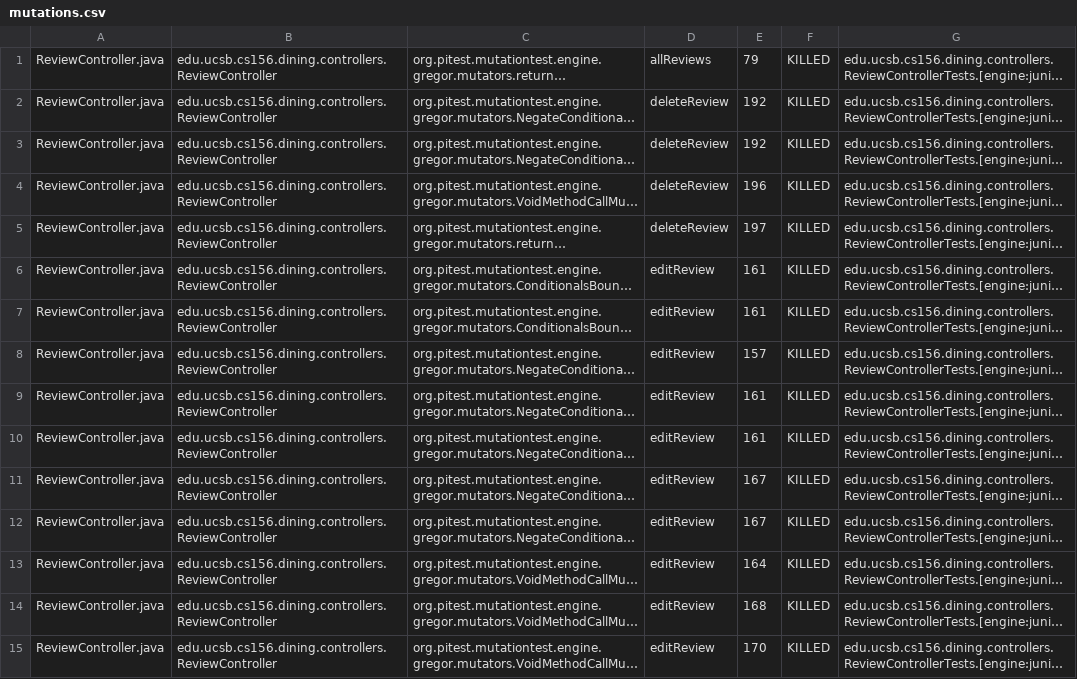
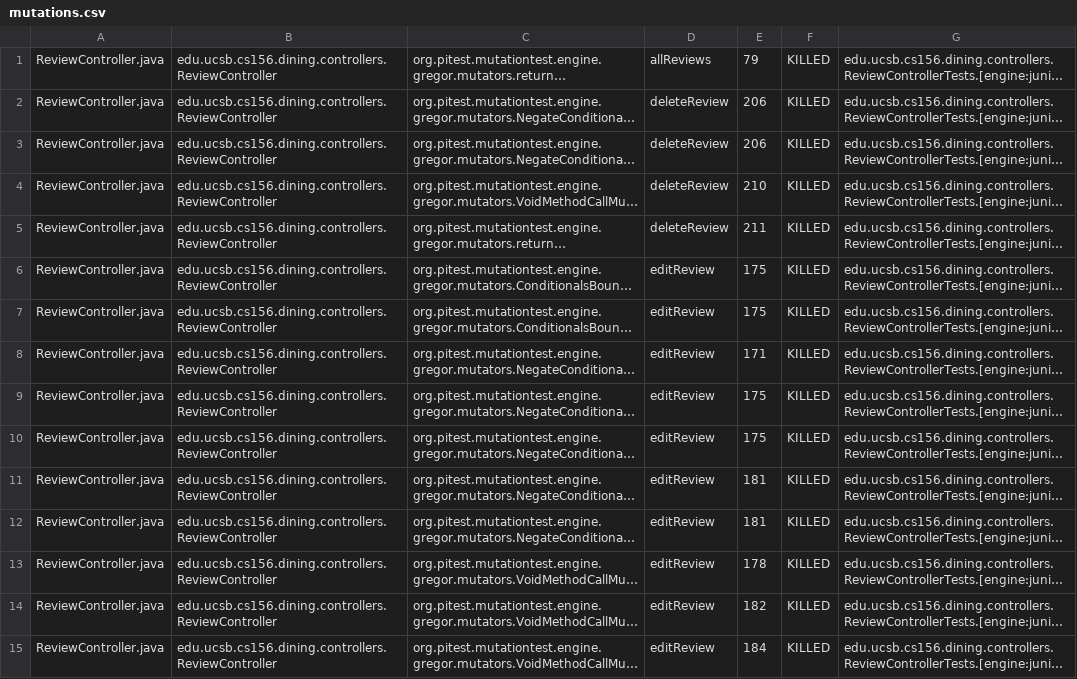
Before and after one commit to ucsb-cs156-s25/proj-dining-s25-10, a CSV file: pitest/mutations.csv, drawn as a sheet; only a part is shown; long unchanged cells end in …; the diff covers the shown part only; the diff names each change by its address in the sheet, - before the commit and + after, or states it on an @@ line.

```diff
--- a/pitest/mutations.csv
+++ b/pitest/mutations.csv
-E2:E3: 192
+E2:E3: 206
-E4: 196
+E4: 210
-E5: 197
+E5: 211
-E6:E7: 161
+E6:E7: 175
-E8: 157
+E8: 171
-E9:E10: 161
+E9:E10: 175
-E11:E12: 167
+E11:E12: 181
-E13: 164
+E13: 178
-E14: 168
+E14: 182
-E15: 170
+E15: 184
```
Also changed, not shown: 4 added rows, 3 removed rows and 35 edited cells elsewhere in this file, 18 other files.
